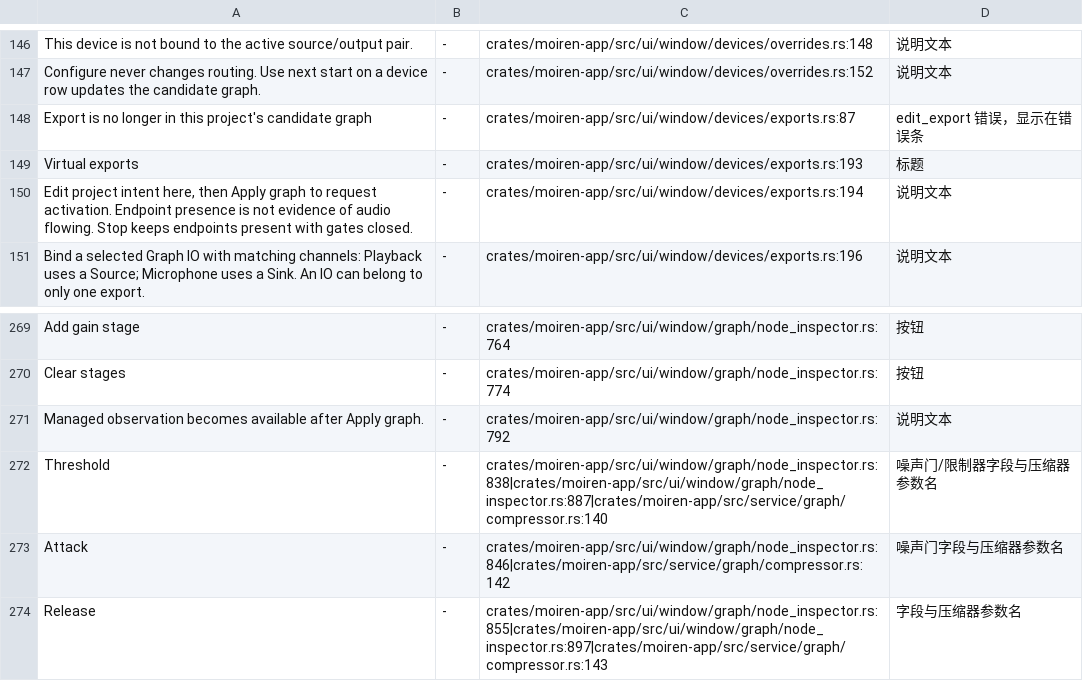
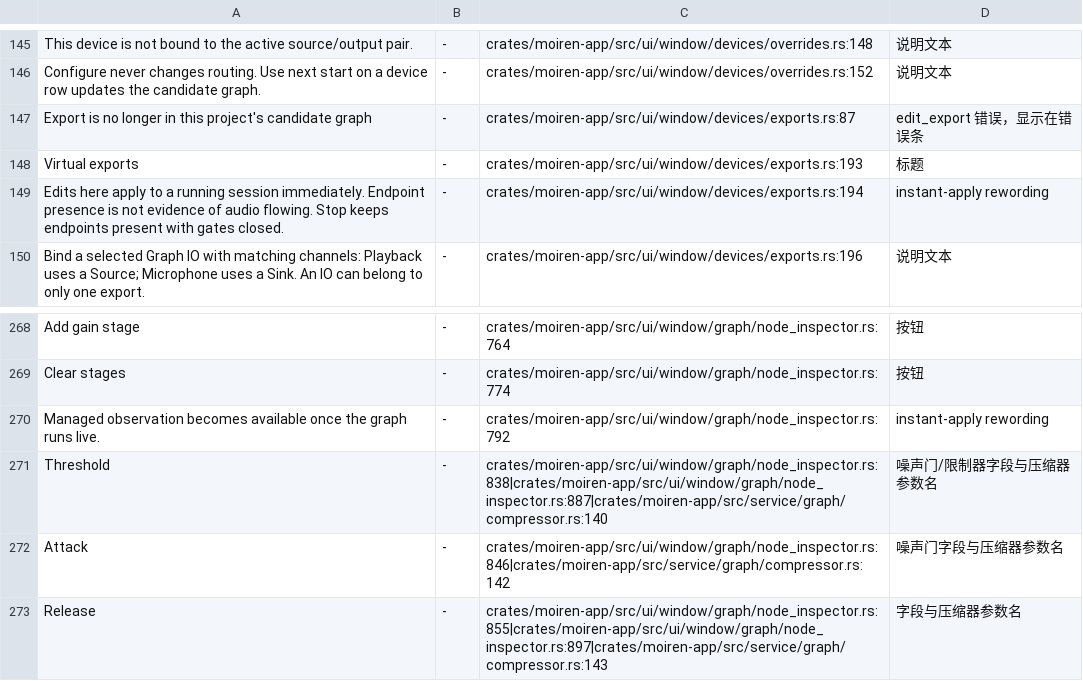
Before and after one commit to modenicheng/moiren, a TSV file: crates/moiren-app/locales/i18n-keys.tsv, drawn as a sheet; only a part is shown, gaps mark what is left out; the diff covers the shown part only.

Commit message:
feat(app): apply graph edits live behind a global inspector sidebar

```diff
--- a/crates/moiren-app/locales/i18n-keys.tsv
+++ b/crates/moiren-app/locales/i18n-keys.tsv
@@ -149,3 +148,3 @@ Export is no longer in this project's candidate graph	-	crates/moiren-app/src/ui
 Virtual exports	-	crates/moiren-app/src/ui/window/devices/exports.rs:193	标题
-Edit project intent here, then Apply graph to request activation. Endpoint presence is not evidence of audio flowing. Stop keeps endpoints present with gates closed.	-	crates/moiren-app/src/ui/window/devices/exports.rs:194	说明文本
+Edits here apply to a running session immediately. Endpoint presence is not evidence of audio flowing. Stop keeps endpoints present with gates closed.	-	crates/moiren-app/src/ui/window/devices/exports.rs:194	instant-apply rewording
 Bind a selected Graph IO with matching channels: Playback uses a Source; Microphone uses a Sink. An IO can belong to only one export.	-	crates/moiren-app/src/ui/window/devices/exports.rs:196	说明文本
@@ -270,3 +269,3 @@ Add gain stage	-	crates/moiren-app/src/ui/window/graph/node_inspector.rs:764	按
 Clear stages	-	crates/moiren-app/src/ui/window/graph/node_inspector.rs:774	按钮
-Managed observation becomes available after Apply graph.	-	crates/moiren-app/src/ui/window/graph/node_inspector.rs:792	说明文本
+Managed observation becomes available once the graph runs live.	-	crates/moiren-app/src/ui/window/graph/node_inspector.rs:792	instant-apply rewording
 Threshold	-	crates/moiren-app/src/ui/window/graph/node_inspector.rs:838|crates/moiren-app/src/ui/window/graph/node_inspector.rs:887|crates/moiren-app/src/service/graph/compressor.rs:140	噪声门/限制器字段与压缩器参数名
```
Also changed, not shown: 2 removed rows and 10 edited cells elsewhere in this file, 31 other files.
